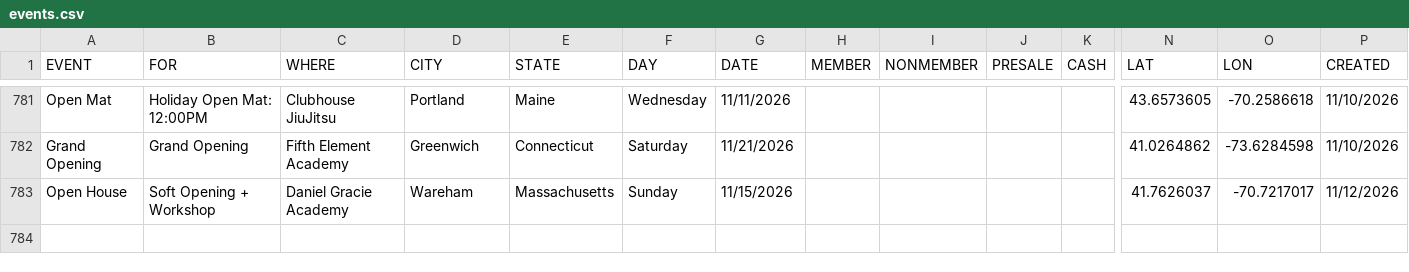
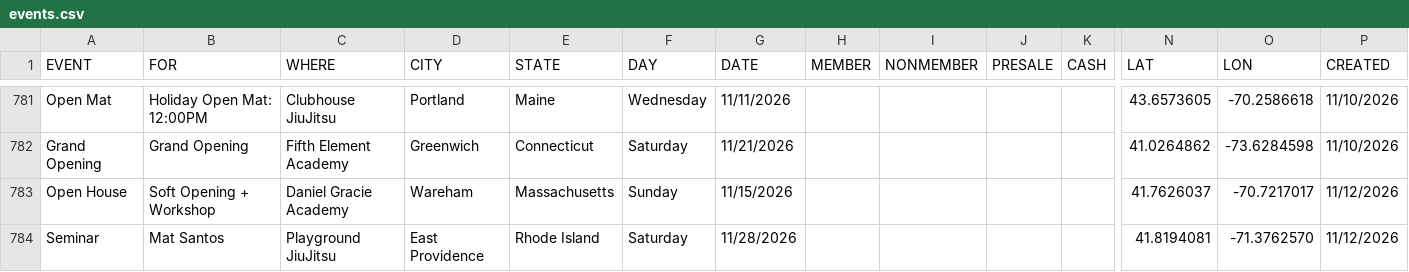
Before and after one commit to anyjiujitsu/anyjiujitsu.github.io, a CSV file: events.csv, drawn as a sheet; only a part is shown, gaps mark what is left out; rows hold the shown columns only; the diff names each change by its address in the sheet, - before the commit and + after, or states it on an @@ line.

Commit message:
Append event row (2026-11-12T18:18:04.477Z)

```diff
--- a/events.csv
+++ b/events.csv
+row 784: Seminar | Mat Santos | Playground JiuJitsu | East Providence | Rhode Island | Saturday | 11/28/2026 |  |  |  |  | 41.8194081 | -71.3762570 | 11/12/2026
```
